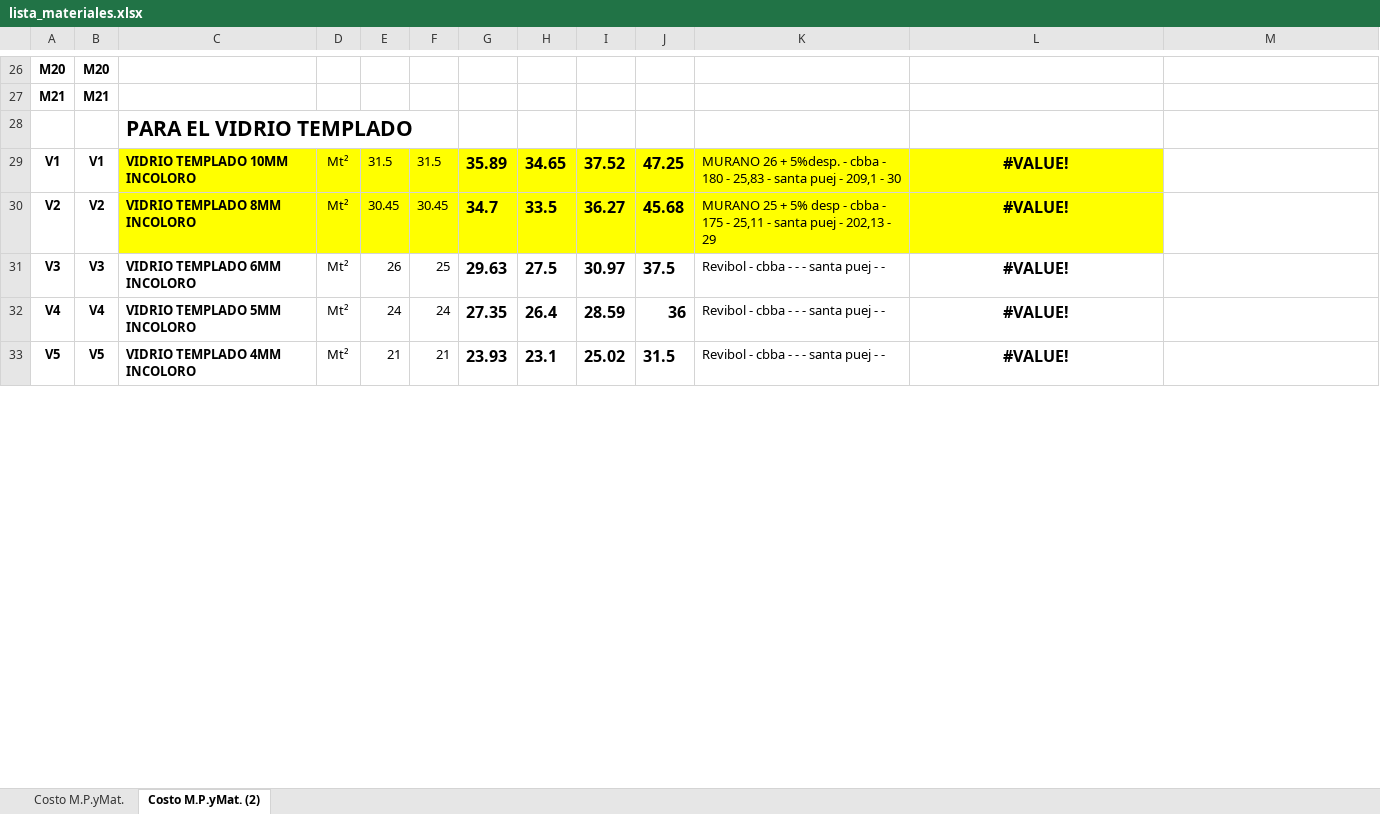
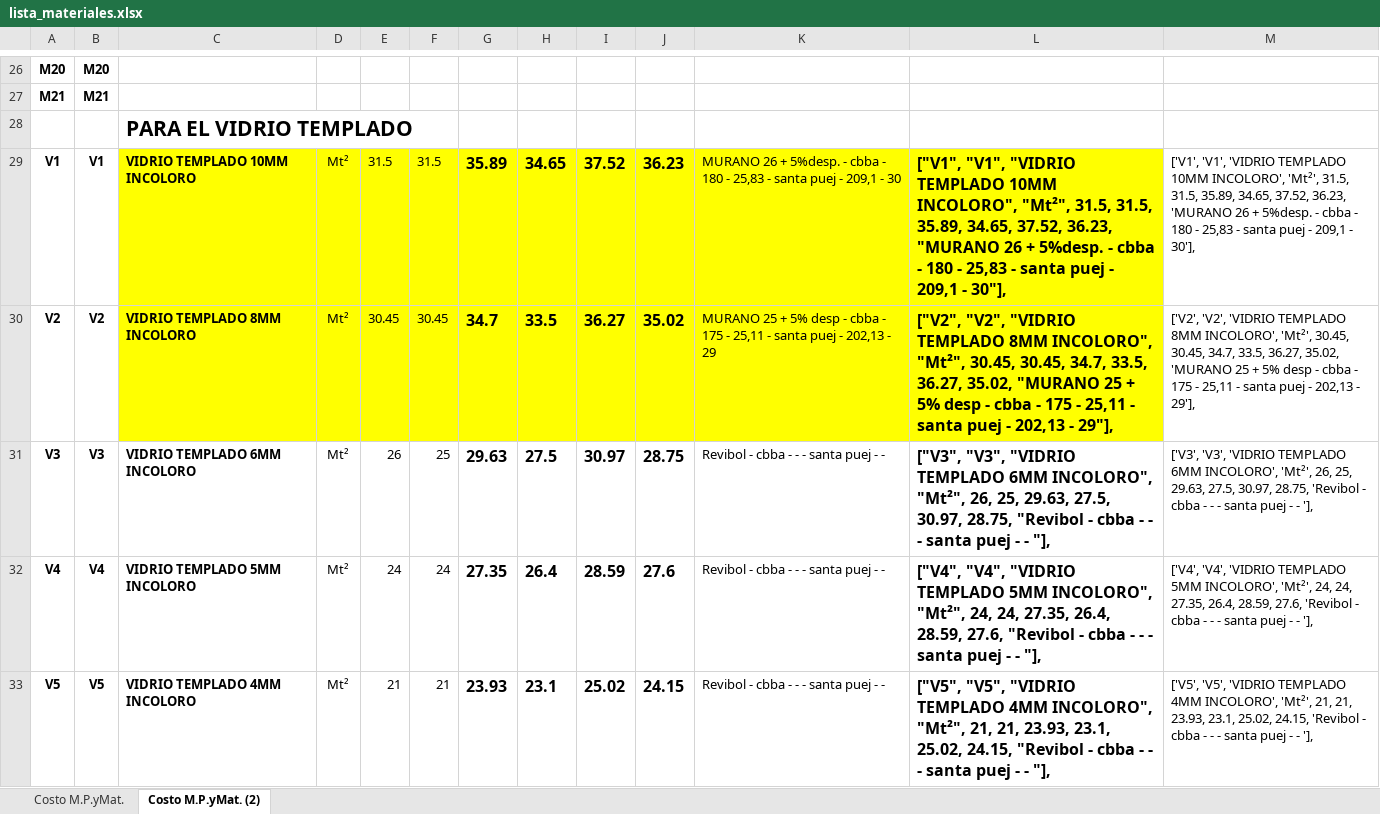
Before and after one commit to Rafita0912/RepoRafita03, an Excel workbook: TRABAJOS-PYTHON/COTIZA_ALU_TEM/lista_materiales.xlsx, sheet Costo M.P.yMat. (2), drawn as a sheet; only a part is shown, gaps mark what is left out; values as stored, in another font and other column widths than the file's, no borders; charts and pictures not drawn; the diff covers the shown part only; the diff names each change by its address in the sheet, - before the commit and + after, or states it on an @@ line.

Commit message:
bas de datos percios de excel guardada

```diff
--- a/TRABAJOS-PYTHON/COTIZA_ALU_TEM/lista_materiales.xlsx (sheet Costo M.P.yMat. (2))
+++ b/TRABAJOS-PYTHON/COTIZA_ALU_TEM/lista_materiales.xlsx (sheet Costo M.P.yMat. (2))
-J29: 47.25
+J29: 36.23
-L29: #VALUE!
+L29: ["V1", "V1", "VIDRIO TEMPLADO 10MM INCOLORO", "Mt²", 31.5, 31.5, 35.89, 34.65, 37.52, 36.23, "MURANO 26 + 5%desp. - cbba - 180 - 25,83 - santa puej - 209,1 - 30"],
-L29:L33 alignment: center
+L29:L33 alignment: left
-M29: (empty)
+M29: ['V1', 'V1', 'VIDRIO TEMPLADO 10MM INCOLORO', 'Mt²', 31.5, 31.5, 35.89, 34.65, 37.52, 36.23, 'MURANO 26 + 5%desp. - cbba - 180 - 25,83 - santa puej - 209,1 - 30'],
-J30: 45.68
+J30: 35.02
-L30: #VALUE!
+L30: ["V2", "V2", "VIDRIO TEMPLADO 8MM INCOLORO", "Mt²", 30.45, 30.45, 34.7, 33.5, 36.27, 35.02, "MURANO 25 + 5% desp - cbba - 175 - 25,11 - santa puej - 202,13 - 29"],
-M30: (empty)
+M30: ['V2', 'V2', 'VIDRIO TEMPLADO 8MM INCOLORO', 'Mt²', 30.45, 30.45, 34.7, 33.5, 36.27, 35.02, 'MURANO 25 + 5% desp - cbba - 175 - 25,11 - santa puej - 202,13 - 29'],
-J31: 37.5
+J31: 28.75
-L31: #VALUE!
+L31: ["V3", "V3", "VIDRIO TEMPLADO 6MM INCOLORO", "Mt²", 26, 25, 29.63, 27.5, 30.97, 28.75, "Revibol - cbba - - - santa puej - - "],
-M31: (empty)
+M31: ['V3', 'V3', 'VIDRIO TEMPLADO 6MM INCOLORO', 'Mt²', 26, 25, 29.63, 27.5, 30.97, 28.75, 'Revibol - cbba - - - santa puej - - '],
-J32: 36
+J32: 27.6
-L32: #VALUE!
+L32: ["V4", "V4", "VIDRIO TEMPLADO 5MM INCOLORO", "Mt²", 24, 24, 27.35, 26.4, 28.59, 27.6, "Revibol - cbba - - - santa puej - - "],
-M32: (empty)
+M32: ['V4', 'V4', 'VIDRIO TEMPLADO 5MM INCOLORO', 'Mt²', 24, 24, 27.35, 26.4, 28.59, 27.6, 'Revibol - cbba - - - santa puej - - '],
-J33: 31.5
+J33: 24.15
-L33: #VALUE!
+L33: ["V5", "V5", "VIDRIO TEMPLADO 4MM INCOLORO", "Mt²", 21, 21, 23.93, 23.1, 25.02, 24.15, "Revibol - cbba - - - santa puej - - "],
-M33: (empty)
+M33: ['V5', 'V5', 'VIDRIO TEMPLADO 4MM INCOLORO', 'Mt²', 21, 21, 23.93, 23.1, 25.02, 24.15, 'Revibol - cbba - - - santa puej - - '],
```
Also changed, not shown: 537 edited cells and cell formats elsewhere in this sheet, sheet Costo M.P.yMat., formulas that keep their value.
